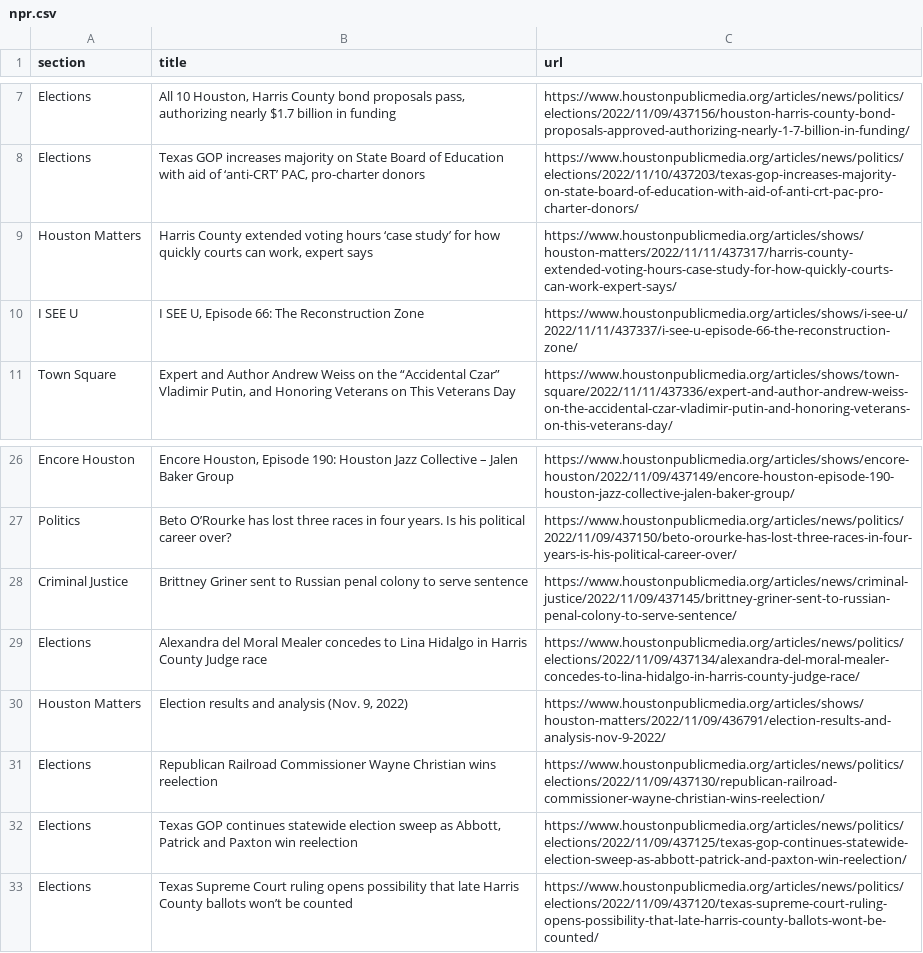
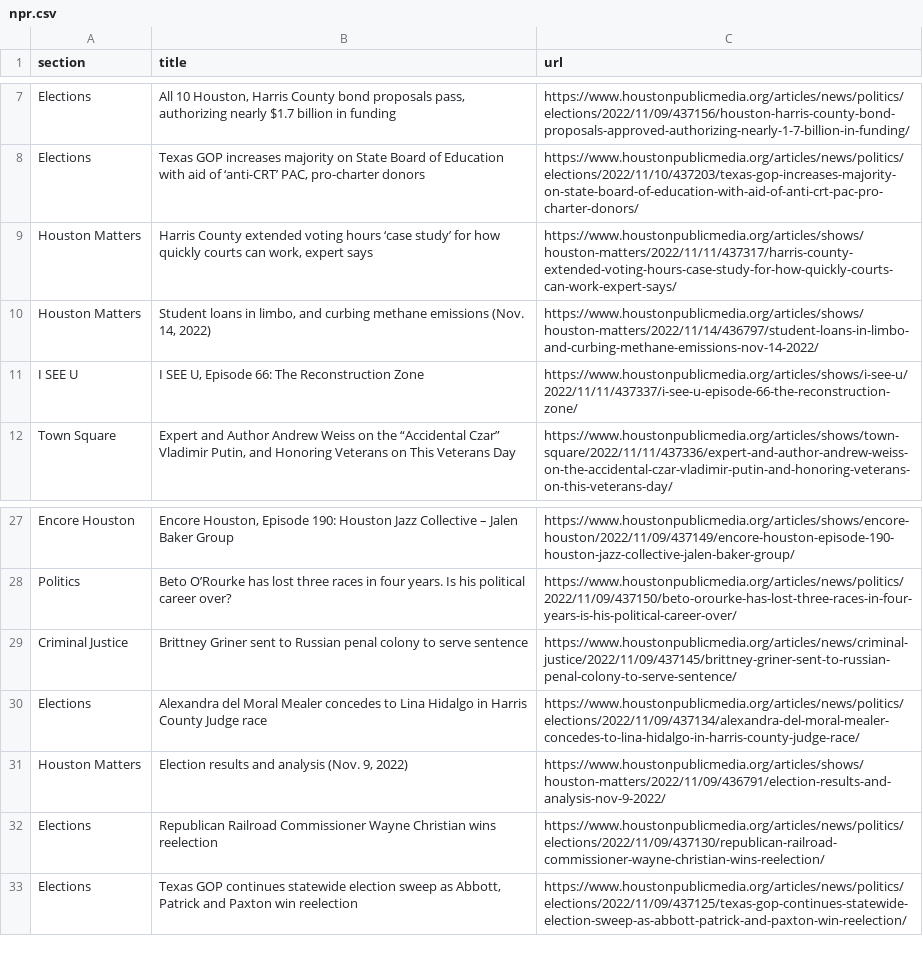
Before and after one commit to naokatoh/auto-scraper, a CSV file: npr.csv, drawn as a sheet; only a part is shown, gaps mark what is left out; removed rows and columns are numbered as before the commit, all else as after; the diff names each change by its address in the sheet, - before the commit and + after, or states it on an @@ line.

```diff
--- a/npr.csv
+++ b/npr.csv
+row 10: Houston Matters | Student loans in limbo, and curbing methane emissions (Nov. 14, 2022) | https://www.houstonpublicmedia.org/articles/shows/houston-matters/2022/11/14/436797/student-loans-in-limbo-and-curbing-methane-emissions-nov-14-2022/
-row 33: Elections | Texas Supreme Court ruling opens possibility that late Harris County ballots won’t be counted | https://www.houstonpublicmedia.org/articles/news/politics/elections/2022/11/09/437120/texas-supreme-court-ruling-opens-possibility-that-late-harris-county-ballots-wont-be-counted/
```
